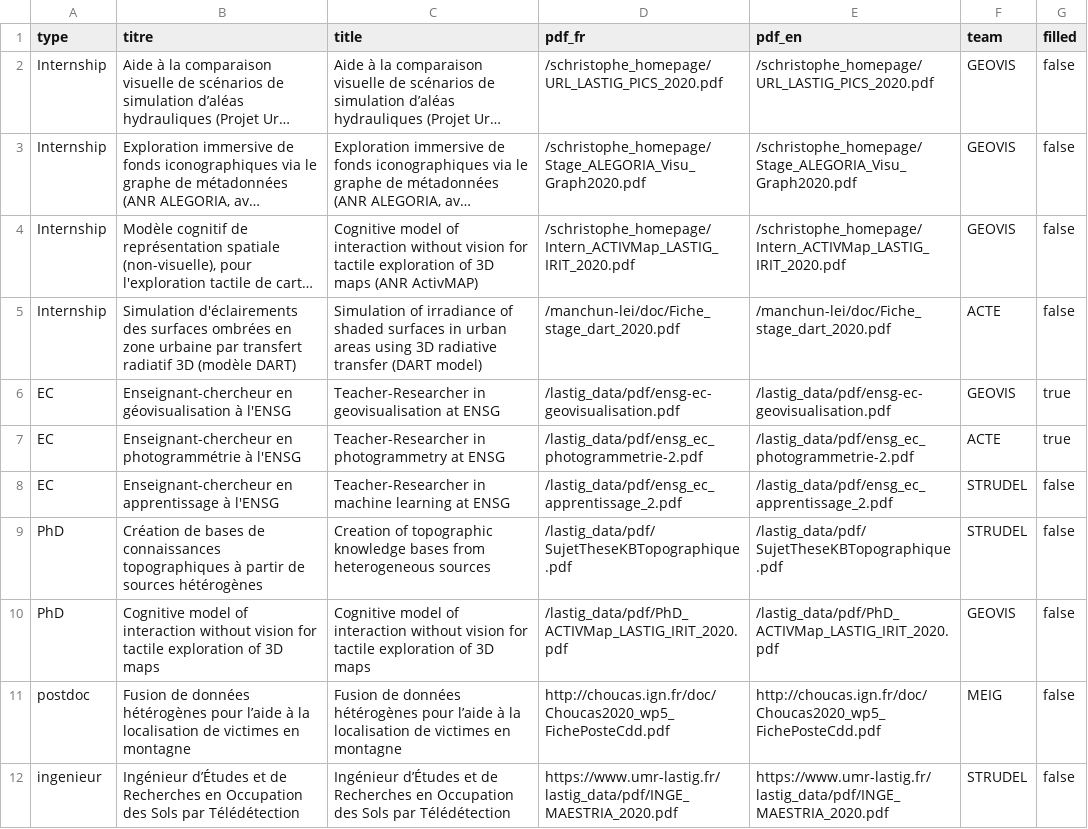
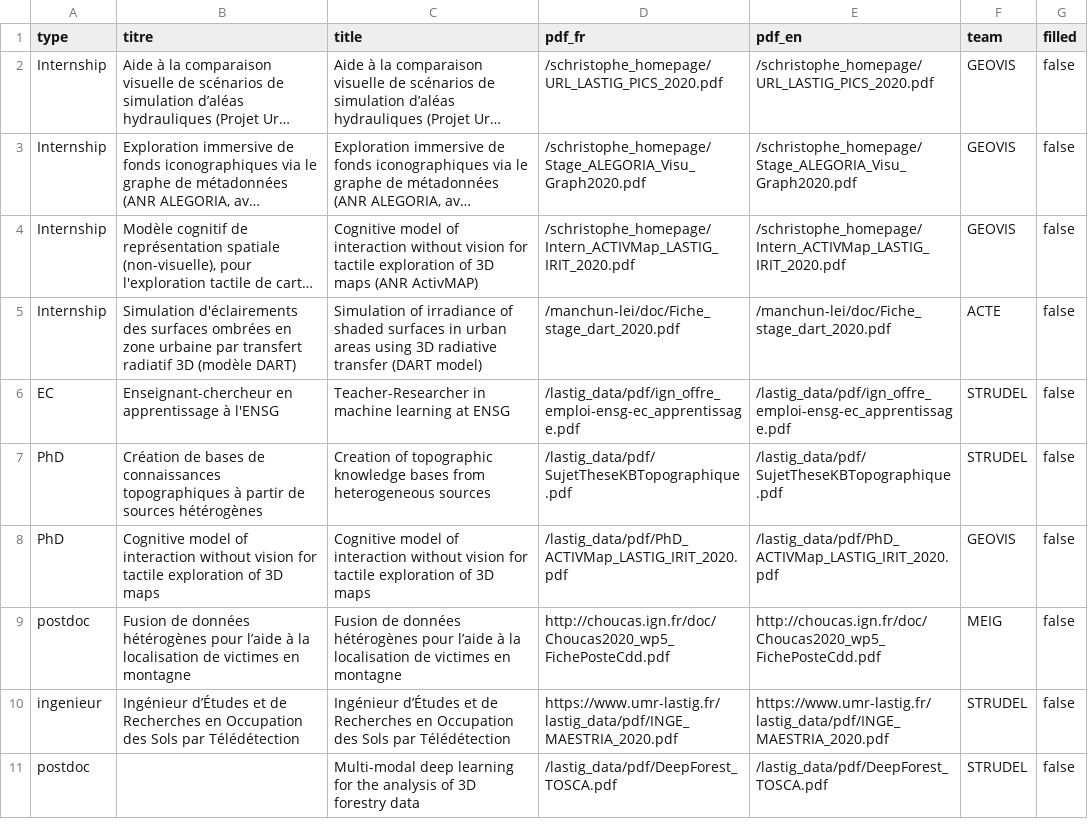
Before and after one commit to umrlastig/lastig_data, a CSV file: recruiting.csv, drawn as a sheet; only a part is shown; the shorter side is filled out with more unchanged rows; long unchanged cells end in ….

Commit message:
Update recruiting.csv
add new pdf pour le poste EC apprentissage + remove offres postes EC pourvues

```diff
--- a/recruiting.csv
+++ b/recruiting.csv
@@ -5,5 +5,3 @@
 "Internship","Simulation d'éclairements des surfaces ombrées en zone urbaine par transfert radiatif 3D (modèle DART)","Simulation of irradiance of shaded surfaces in urban areas using 3D radiative transfer (DART model)","/manchun-lei/doc/Fiche_stage_dart_2020.pdf","/manchun-lei/doc/Fiche_stage_dart_2020.pdf","ACTE","false"
-"EC","Enseignant-chercheur en géovisualisation à l'ENSG","Teacher-Researcher in geovisualisation at ENSG","/lastig_data/pdf/ensg-ec-geovisualisation.pdf","/lastig_data/pdf/ensg-ec-geovisualisation.pdf","GEOVIS","true"
-"EC","Enseignant-chercheur en photogrammétrie à l'ENSG","Teacher-Researcher in photogrammetry at ENSG","/lastig_data/pdf/ensg_ec_photogrammetrie-2.pdf","/lastig_data/pdf/ensg_ec_photogrammetrie-2.pdf","ACTE","true"
-"EC","Enseignant-chercheur en apprentissage à l'ENSG","Teacher-Researcher in machine learning at ENSG","/lastig_data/pdf/ensg_ec_apprentissage_2.pdf","/lastig_data/pdf/ensg_ec_apprentissage_2.pdf","STRUDEL","false"
+"EC","Enseignant-chercheur en apprentissage à l'ENSG","Teacher-Researcher in machine learning at ENSG","/lastig_data/pdf/ign_offre_emploi-ensg-ec_apprentissage.pdf","/lastig_data/pdf/ign_offre_emploi-ensg-ec_apprentissage.pdf","STRUDEL","false"
 "PhD","Création de bases de connaissances topographiques à partir de sources hétérogènes","Creation of topographic knowledge bases from heterogeneous sources","/lastig_data/pdf/SujetTheseKBTopographique.pdf","/lastig_data/pdf/SujetTheseKBTopographique.pdf","STRUDEL","false"
```
